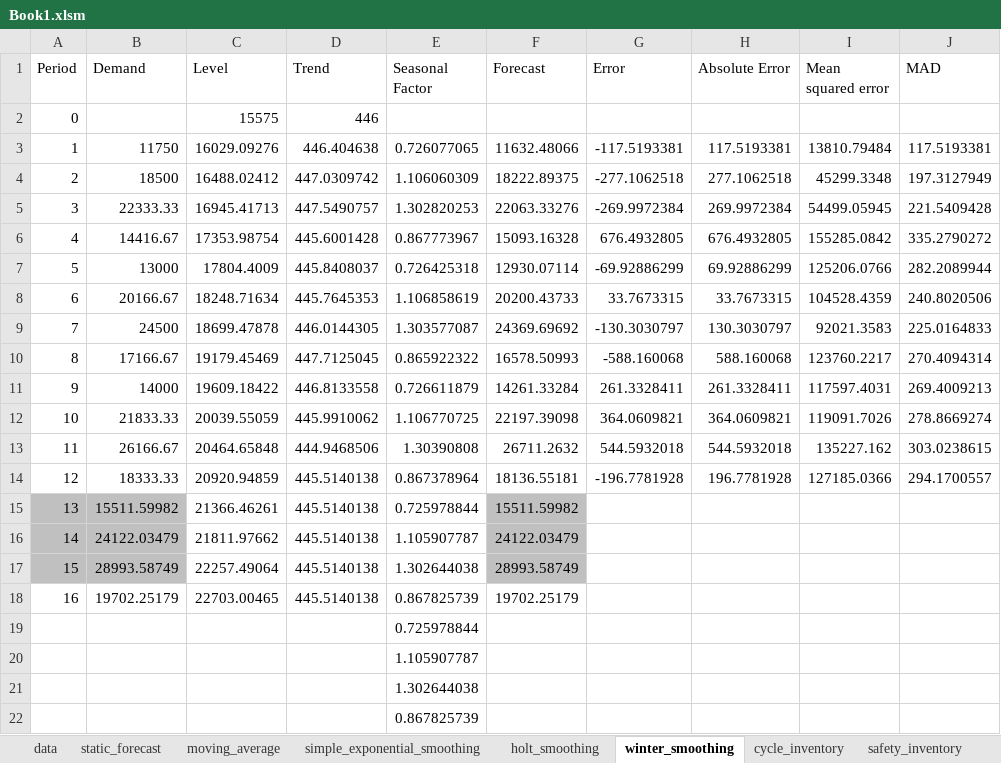
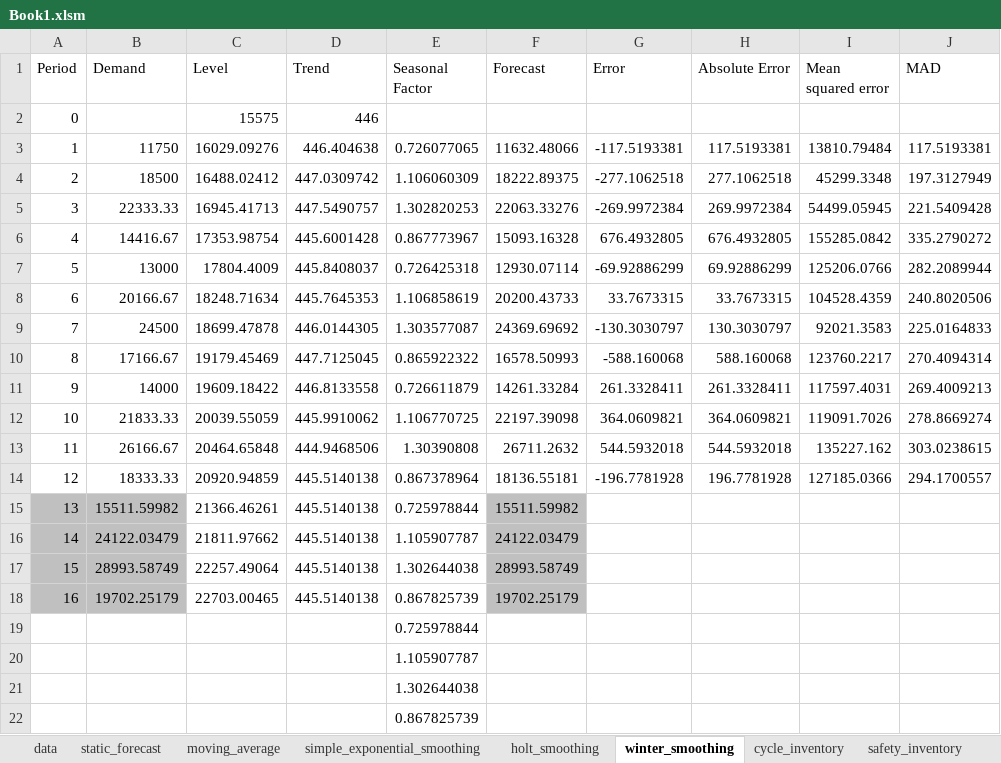
Before and after one commit to yuu511/vba_excel_forecasting, an Excel workbook: Book1.xlsm, sheet winter_smoothing, drawn as a sheet; only a part is shown; values as stored, in another font and other column widths than the file's, no borders; the diff names each change by its address in the sheet, - before the commit and + after, or states it on an @@ line.

Commit message:
things

```diff
--- a/Book1.xlsm (sheet winter_smoothing)
+++ b/Book1.xlsm (sheet winter_smoothing)
-A18:B18 fill: none
+A18:B18 fill: #C0C0C0
-F18 fill: none
+F18 fill: #C0C0C0
```
Also changed, not shown: sheet cycle_inventory.
